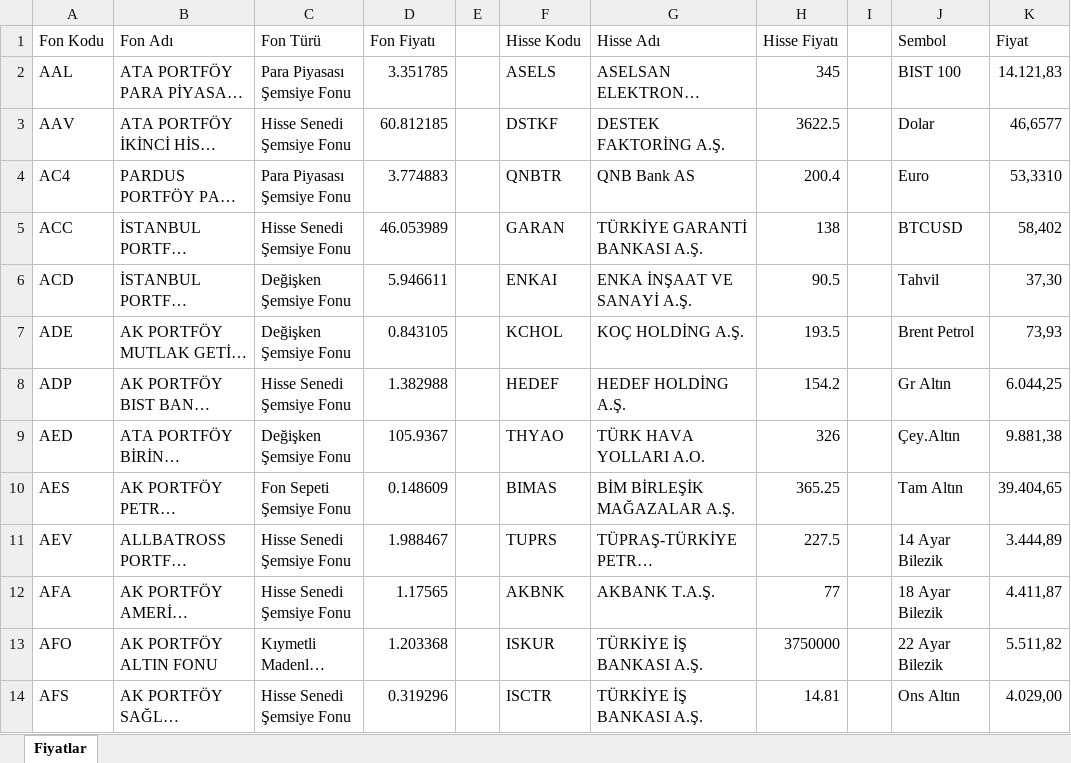
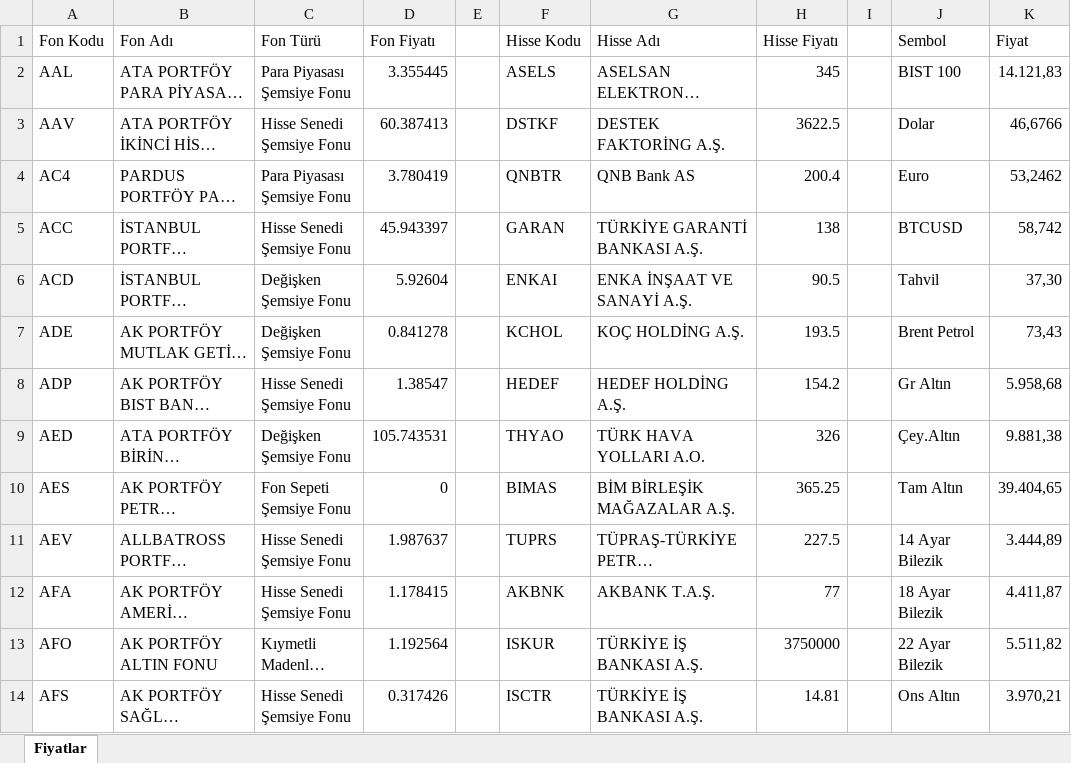
Before and after one commit to fkcengizhan-crypto/piyasa_verileri, an Excel workbook: piyasa_verileri.xlsx, sheet Fiyatlar, drawn as a sheet; only a part is shown; long unchanged cells end in …; values as stored, in another font and other column widths than the file's, no borders; table styles not drawn; the diff covers the shown part only; the diff names each change by its address in the sheet, - before the commit and + after, or states it on an @@ line.

```diff
--- a/piyasa_verileri.xlsx (sheet Fiyatlar)
+++ b/piyasa_verileri.xlsx (sheet Fiyatlar)
-D2 (Fon Fiyatı): 3.351785
+D2 (Fon Fiyatı): 3.355445
-D3 (Fon Fiyatı): 60.812185
+D3 (Fon Fiyatı): 60.387413
-K3 (Fiyat): 46,6577
+K3 (Fiyat): 46,6766
-D4 (Fon Fiyatı): 3.774883
+D4 (Fon Fiyatı): 3.780419
-K4 (Fiyat): 53,3310
+K4 (Fiyat): 53,2462
-D5 (Fon Fiyatı): 46.053989
+D5 (Fon Fiyatı): 45.943397
-K5 (Fiyat): 58,402
+K5 (Fiyat): 58,742
-D6 (Fon Fiyatı): 5.946611
+D6 (Fon Fiyatı): 5.92604
-D7 (Fon Fiyatı): 0.843105
+D7 (Fon Fiyatı): 0.841278
-K7 (Fiyat): 73,93
+K7 (Fiyat): 73,43
-D8 (Fon Fiyatı): 1.382988
+D8 (Fon Fiyatı): 1.38547
-K8 (Fiyat): 6.044,25
+K8 (Fiyat): 5.958,68
-D9 (Fon Fiyatı): 105.9367
+D9 (Fon Fiyatı): 105.743531
-D10 (Fon Fiyatı): 0.148609
+D10 (Fon Fiyatı): 0
-D11 (Fon Fiyatı): 1.988467
+D11 (Fon Fiyatı): 1.987637
-D12 (Fon Fiyatı): 1.17565
+D12 (Fon Fiyatı): 1.178415
-D13 (Fon Fiyatı): 1.203368
+D13 (Fon Fiyatı): 1.192564
-D14 (Fon Fiyatı): 0.319296
+D14 (Fon Fiyatı): 0.317426
-K14 (Fiyat): 4.029,00
+K14 (Fiyat): 3.970,21
```
Also changed, not shown: 1562 edited cells elsewhere in this sheet, 1 other file.
